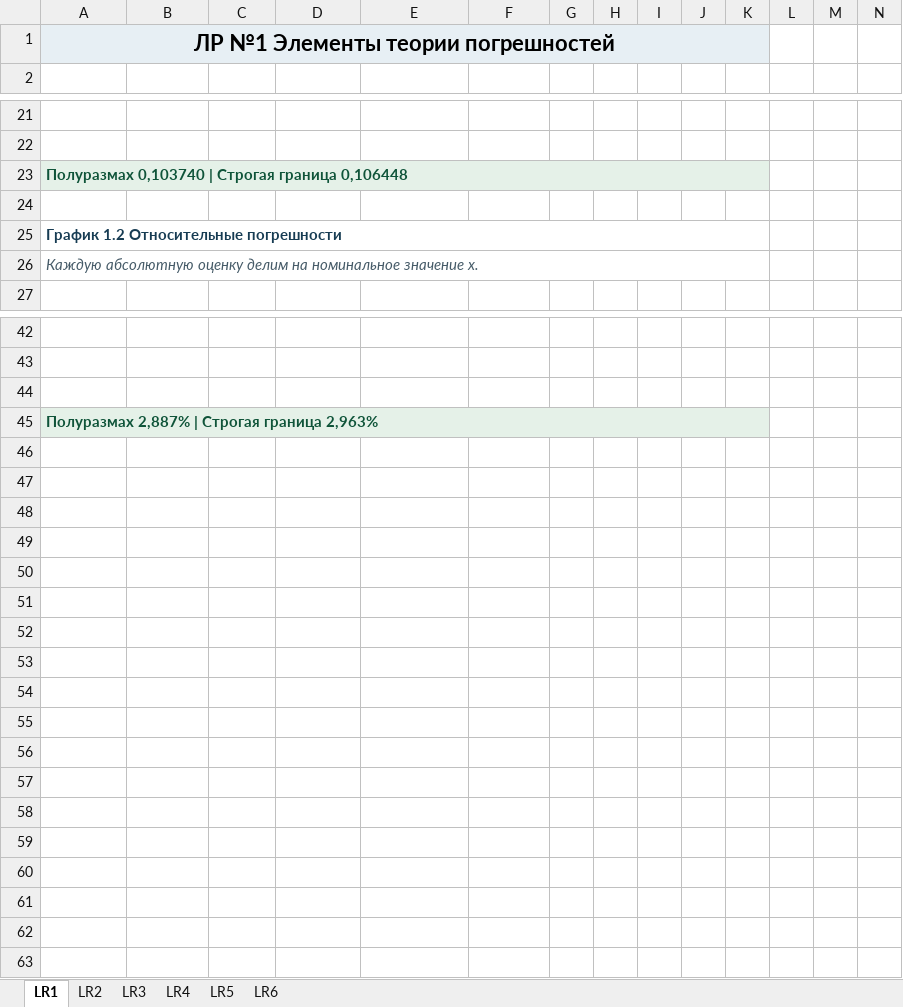
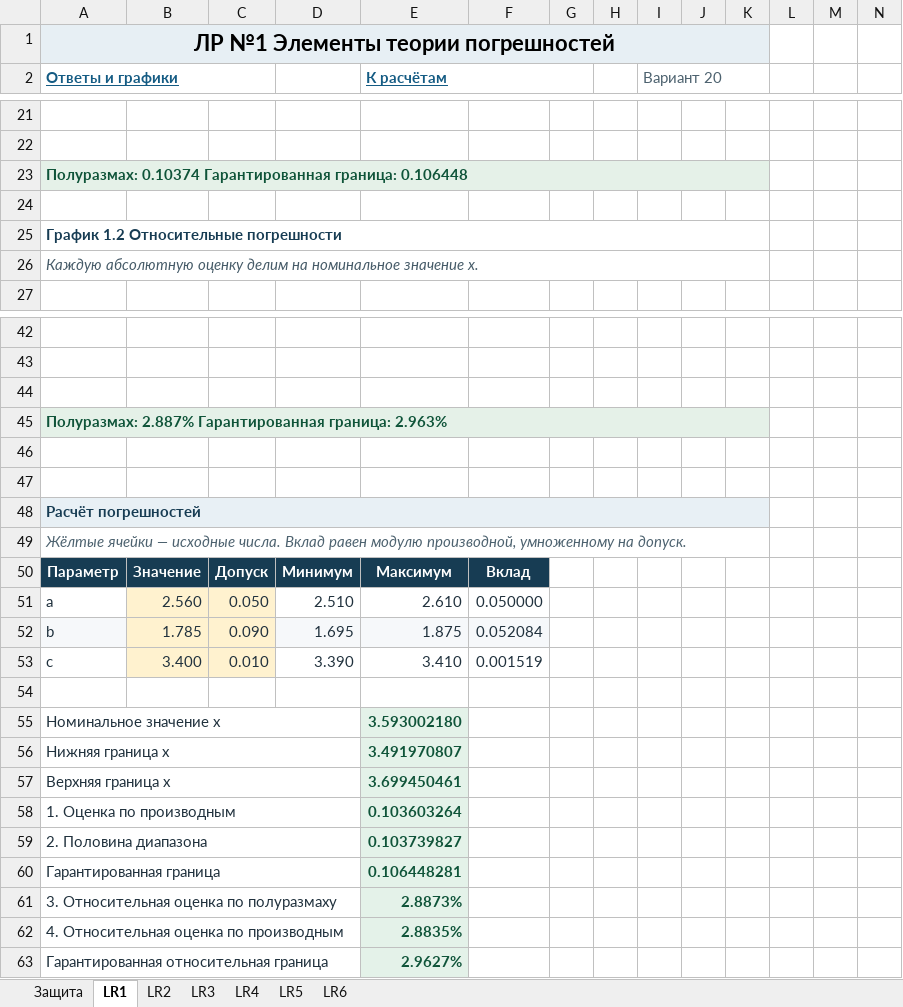
Before and after one commit to Razebaloff/UKRTB_PopovD, an Excel workbook: Backup_Course_3/NM/LW/LW_Completed/Credit/NM_graphs.xlsx, sheet LR1, drawn as a sheet; only a part is shown, gaps mark what is left out; values as stored, in another font and other column widths than the file's, no borders; charts and pictures not drawn; the diff names each change by its address in the sheet, - before the commit and + after, or states it on an @@ line.

```diff
--- a/Backup_Course_3/NM/LW/LW_Completed/Credit/NM_graphs.xlsx (sheet LR1)
+++ b/Backup_Course_3/NM/LW/LW_Completed/Credit/NM_graphs.xlsx (sheet LR1)
+sheet tab: Защита
-row 2: (empty)
+row 2: Ответы и графики |  |  |  | К расчётам |  |  |  | Вариант 20
+A2:C2 merged
+E2:G2 merged
+I2:K2 merged
-A23 (Ответы и графики): Полуразмах 0,103740 | Строгая граница 0,106448
+A23 (Ответы и графики): Полуразмах: 0.10374 Гарантированная граница: 0.106448
-A45 (Ответы и графики): Полуразмах 2,887% | Строгая граница 2,963%
+A45 (Ответы и графики): Полуразмах: 2.887% Гарантированная граница: 2.963%
+row 46: (empty)
+row 47: (empty)
+row 48: Расчёт погрешностей
+row 49: Жёлтые ячейки — исходные числа. Вклад равен модулю производной, умноженному на допуск.
+row 50: Параметр | Значение | Допуск | Минимум | Максимум | Вклад
+row 51: a | 2.560 | 0.050 | 2.510 | 2.610 | 0.050000
+row 52: b | 1.785 | 0.090 | 1.695 | 1.875 | 0.052084
+row 53: c | 3.400 | 0.010 | 3.390 | 3.410 | 0.001519
+row 54: (empty)
+row 55: Номинальное значение x |  |  |  | 3.593002180
+row 56: Нижняя граница x |  |  |  | 3.491970807
+row 57: Верхняя граница x |  |  |  | 3.699450461
+row 58: 1. Оценка по производным |  |  |  | 0.103603264
+row 59: 2. Половина диапазона |  |  |  | 0.103739827
+row 60: Гарантированная граница |  |  |  | 0.106448281
+row 61: 3. Относительная оценка по полуразмаху |  |  |  | 2.8873%
+row 62: 4. Относительная оценка по производным |  |  |  | 2.8835%
+row 63: Гарантированная относительная граница |  |  |  | 2.9627%
```
Also changed, not shown: sheet LR2, sheet LR3, sheet LR4, sheet LR5, sheet LR6, formulas that keep their value, charts or pictures, 48 other files.
